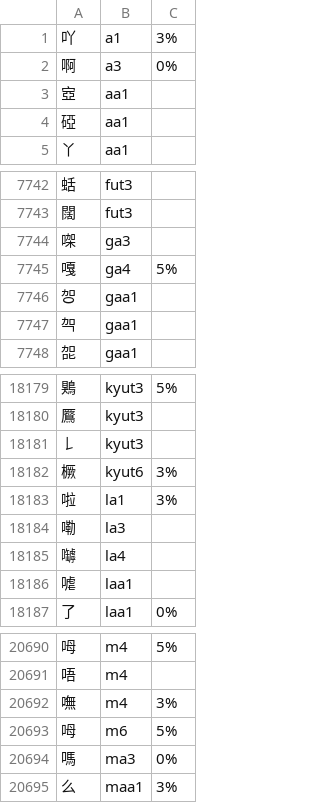
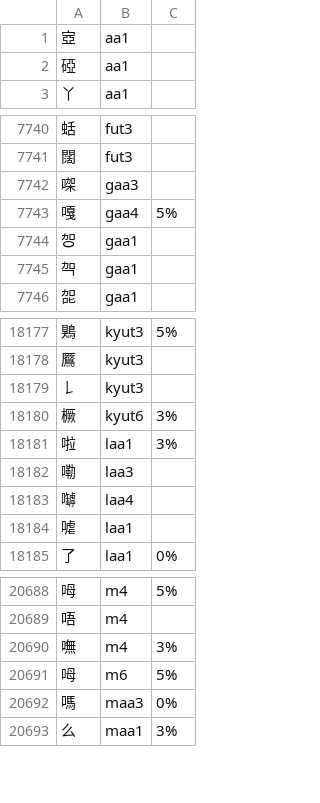
Before and after one commit to VincentTam/rust-canto, a TSV file: data/chars.tsv, drawn as a sheet; only a part is shown, gaps mark what is left out.

```diff
--- a/data/chars.tsv
+++ b/data/chars.tsv
@@ -1,3 +1 @@
-吖	a1	3%
-啊	a3	0%
 㝞	aa1
@@ -7743,4 +7741,4 @@
 闊	fut3
-㗎	ga3
-嘎	ga4	5%
+㗎	gaa3
+嘎	gaa4	5%
 㔔	gaa1
@@ -18182,5 +18180,5 @@
 橛	kyut6	3%
-啦	la1	3%
-嘞	la3
-嚹	la4
+啦	laa1	3%
+嘞	laa3
+嚹	laa4
 㖸	laa1
@@ -20693,3 +20691,3 @@
 呣	m6	5%
-嗎	ma3	0%
+嗎	maa3	0%
 么	maa1	3%
```
Also changed, not shown: data/lettered.tsv, 5 other files.
